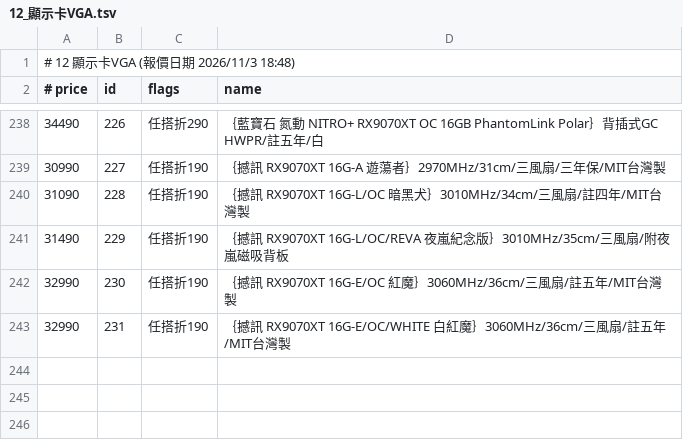
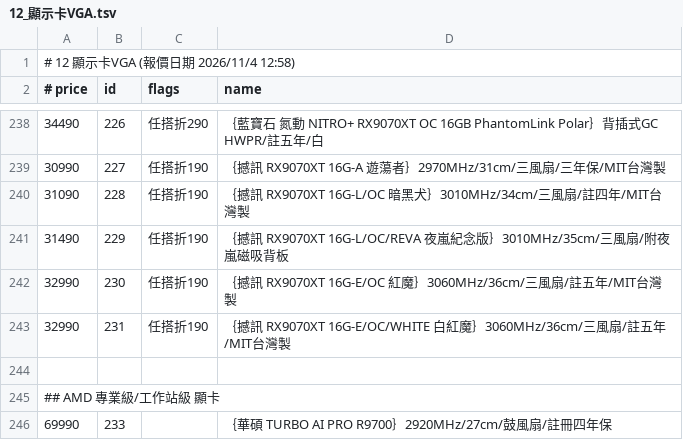
Before and after one commit to jakeuj/architect-pc-builder, a TSV file: data/by_category/12_顯示卡VGA.tsv, drawn as a sheet; only a part is shown, gaps mark what is left out.

```diff
--- a/data/by_category/12_顯示卡VGA.tsv
+++ b/data/by_category/12_顯示卡VGA.tsv
@@ -1,2 +1,2 @@
-# 12 顯示卡VGA  (報價日期 2026/11/3 18:48)
+# 12 顯示卡VGA  (報價日期 2026/11/4 12:58)
 # price	id	flags	name
@@ -243 +243,4 @@
 32990	231	任搭折190	｛撼訊 RX9070XT 16G-E/OC/WHITE 白紅魔｝3060MHz/36cm/三風扇/註五年/MIT台灣製
+
+## AMD 專業級/工作站級 顯卡
+69990	233		｛華碩 TURBO AI PRO R9700｝2920MHz/27cm/鼓風扇/註冊四年保
```
Also changed, not shown: data/by_category/01_品牌小主機_AIO_VR虛擬.tsv, data/by_category/13_螢幕_投影機_壁掛.tsv, 33 other files.
